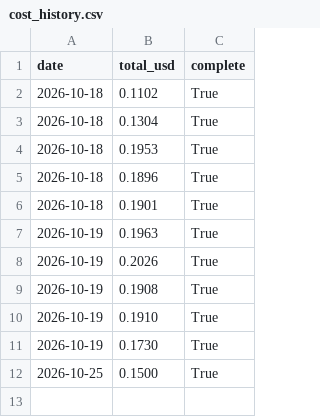
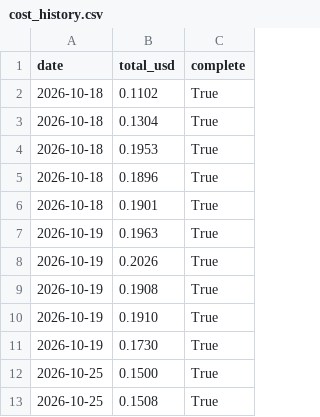
Before and after one commit to rahmasaber123/koshk-weekly-brief-marketing-automation-, a CSV file: output/cost_history.csv, drawn as a sheet.

```diff
--- a/output/cost_history.csv
+++ b/output/cost_history.csv
@@ -12 +12,2 @@ date,total_usd,complete
 2026-10-25,0.1500,True
+2026-10-25,0.1508,True
```
